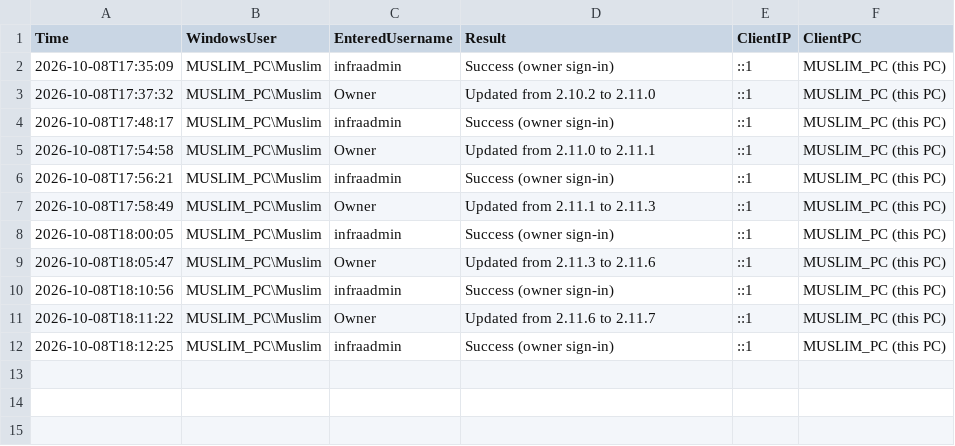
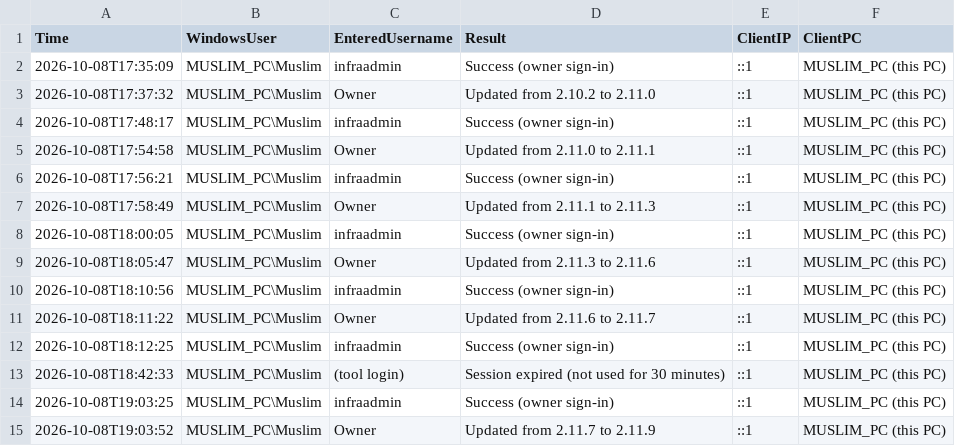
Before and after one commit to mbnetworku/Admin-Console-V1, a CSV file: logs/login-audit-2026-10.csv, drawn as a sheet; the diff names each change by its address in the sheet, - before the commit and + after, or states it on an @@ line.

```diff
--- a/logs/login-audit-2026-10.csv
+++ b/logs/login-audit-2026-10.csv
+row 13: 2026-10-08T18:42:33 | MUSLIM_PC\Muslim | (tool login) | Session expired (not used for 30 minutes) | ::1 | MUSLIM_PC (this PC)
+row 14: 2026-10-08T19:03:25 | MUSLIM_PC\Muslim | infraadmin | Success (owner sign-in) | ::1 | MUSLIM_PC (this PC)
+row 15: 2026-10-08T19:03:52 | MUSLIM_PC\Muslim | Owner | Updated from 2.11.7 to 2.11.9 | ::1 | MUSLIM_PC (this PC)
```
Also changed, not shown: logs/activity/2026-10/activity-2026-10-08.csv, 15 other files.
